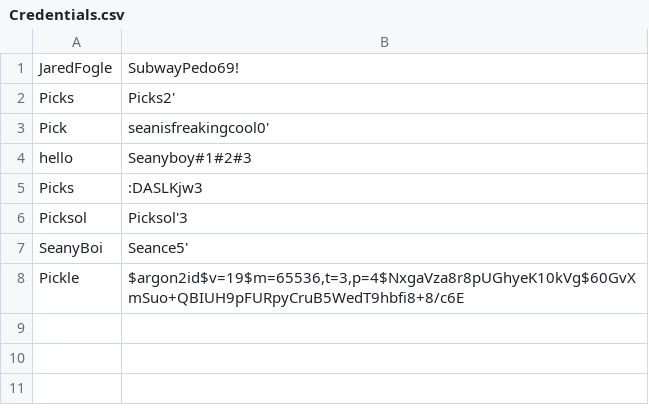
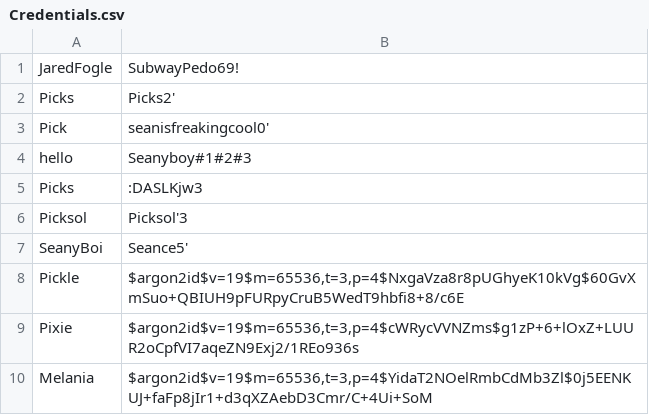
Before and after one commit to Picksol/LoginPy, a CSV file: Credentials.csv, drawn as a sheet; the diff names each change by its address in the sheet, - before the commit and + after, or states it on an @@ line.

```diff
--- a/Credentials.csv
+++ b/Credentials.csv
+row 9: Pixie | $argon2id$v=19$m=65536,t=3,p=4$cWRycVVNZms$g1zP+6+lOxZ+LUUR2oCpfVI7aqeZN9Exj2/1REo936s
+row 10: Melania | $argon2id$v=19$m=65536,t=3,p=4$YidaT2NOelRmbCdMb3Zl$0j5EENKUJ+faFp8jIr1+d3qXZAebD3Cmr/C+4Ui+SoM
```
Also changed, not shown: 2 other files.
